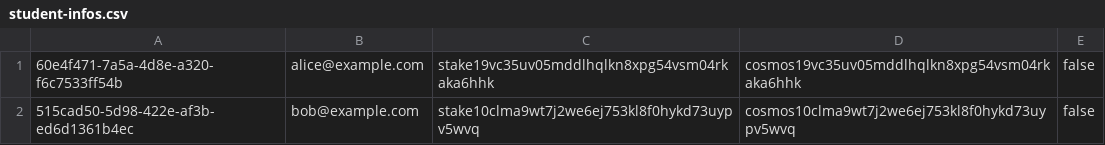
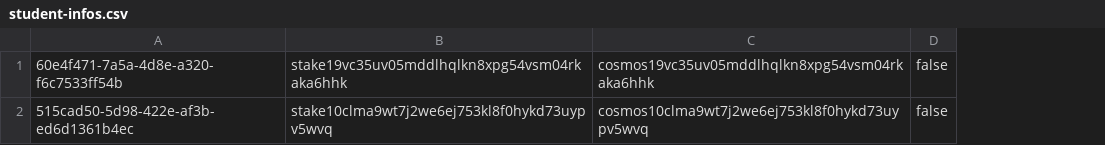
Before and after one commit to debjit-bw/interchain-ibc-ops, a CSV file: samples/student-infos.csv, drawn as a sheet; the diff names each change by its address in the sheet, - before the commit and + after, or states it on an @@ line.

Commit message:
Removed email from student id.

```diff
--- a/samples/student-infos.csv
+++ b/samples/student-infos.csv
-column B, rows 1-2: alice@example.com | bob@example.com
```
Also changed, not shown: 8 other files.
